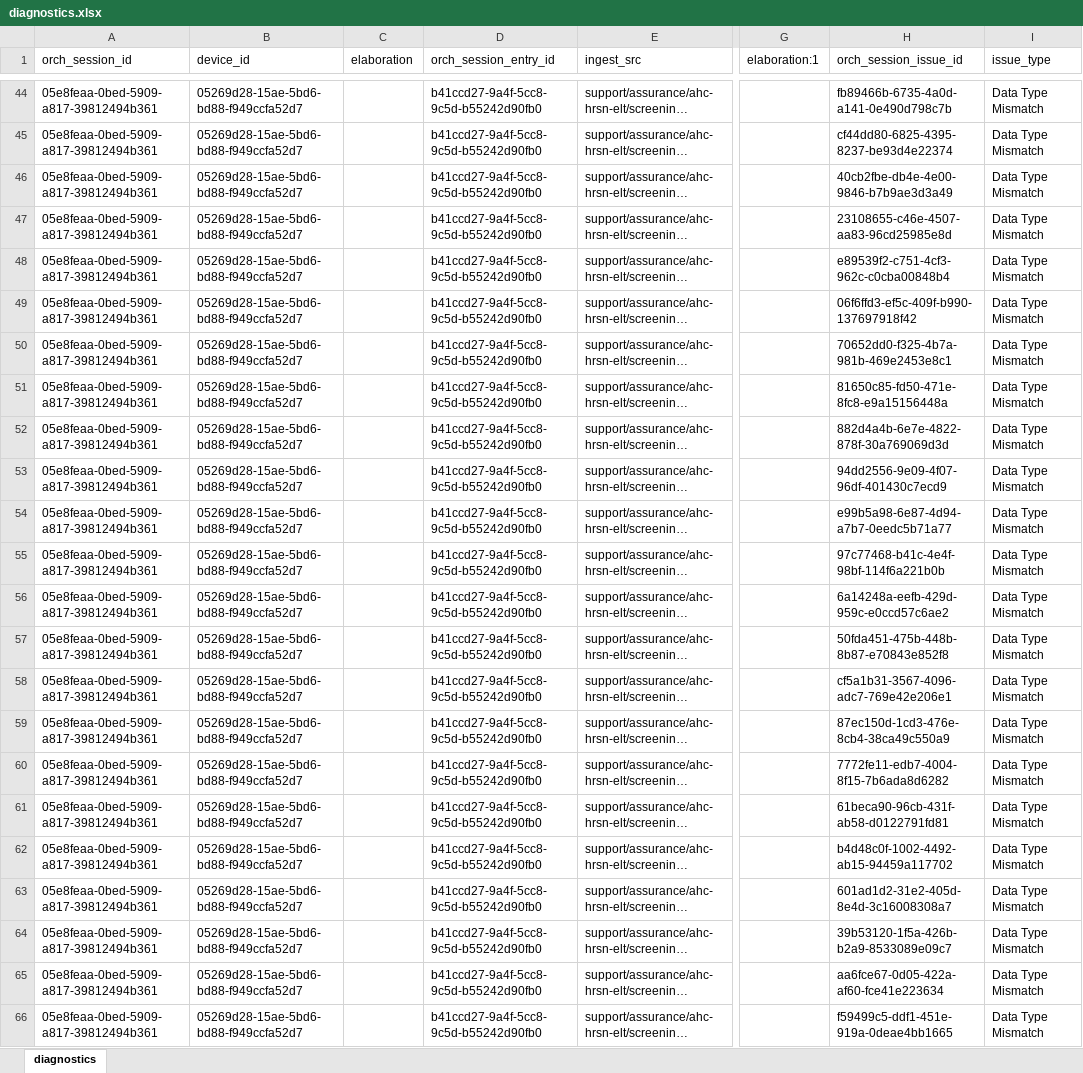
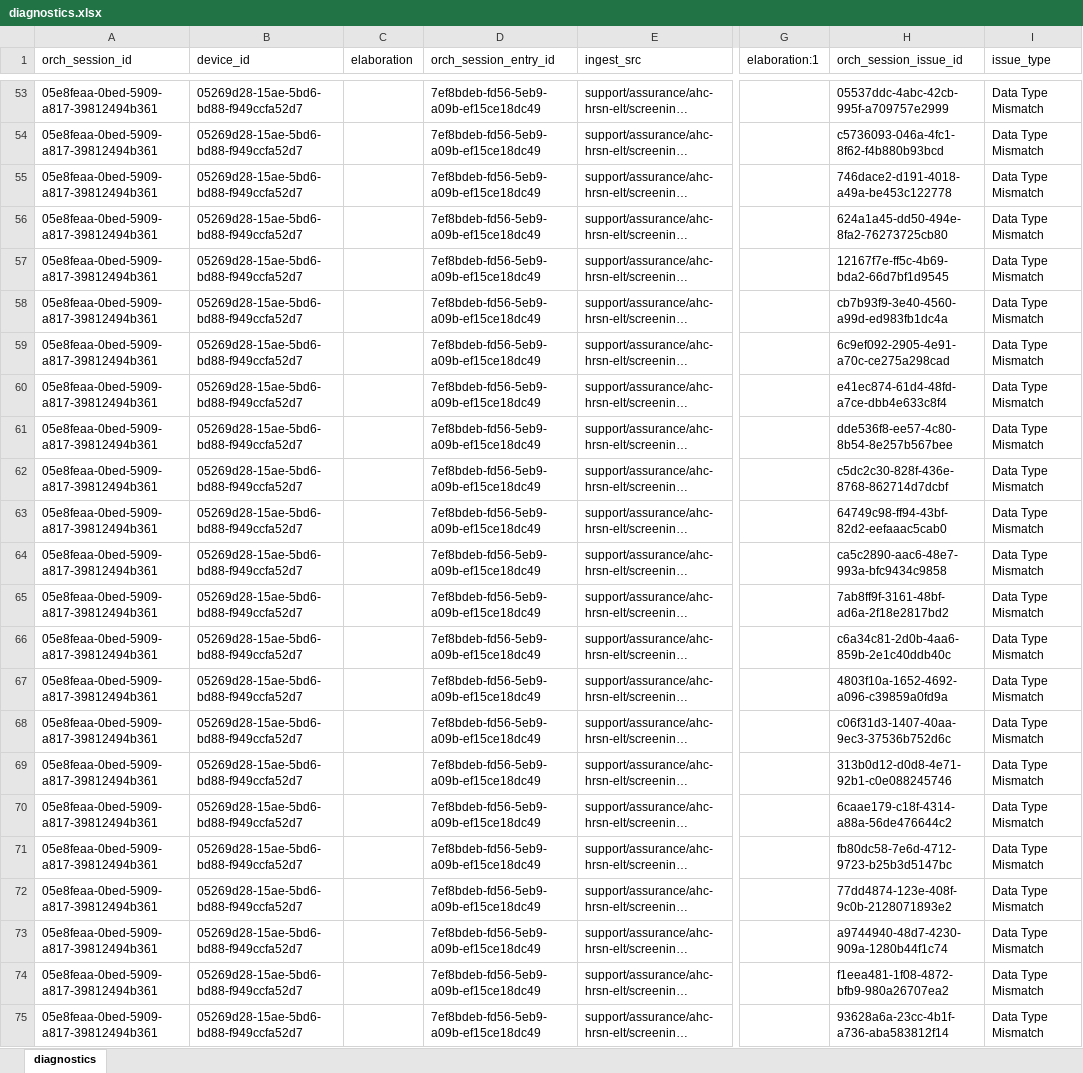
Before and after one commit to qe-collaborative-services/1115-hub, an Excel workbook: support/assurance/ahc-hrsn-elt/screening/results-test-e2e/diagnostics.xlsx, sheet diagnostics, drawn as a sheet; only a part is shown, gaps mark what is left out; long unchanged cells end in …; values as stored, in another font and other column widths than the file's, no borders; addresses are those after the commit; the diff covers the shown part only; the diff names each change by its address in the sheet, - before the commit and + after, or states it on an @@ line.

```diff
--- a/support/assurance/ahc-hrsn-elt/screening/results-test-e2e/diagnostics.xlsx (sheet diagnostics)
+++ b/support/assurance/ahc-hrsn-elt/screening/results-test-e2e/diagnostics.xlsx (sheet diagnostics)
-D53:D75 (orch_session_entry_id): b41ccd27-9a4f-5cc8-9c5d-b55242d90fb0
+D53:D75 (orch_session_entry_id): 7ef8bdeb-fd56-5eb9-a09b-ef15ce18dc49
-H53 (orch_session_issue_id): fb89466b-6735-4a0d-a141-0e490d798c7b
+H53 (orch_session_issue_id): 05537ddc-4abc-42cb-995f-a709757e2999
-H54 (orch_session_issue_id): cf44dd80-6825-4395-8237-be93d4e22374
+H54 (orch_session_issue_id): c5736093-046a-4fc1-8f62-f4b880b93bcd
-H55 (orch_session_issue_id): 40cb2fbe-db4e-4e00-9846-b7b9ae3d3a49
+H55 (orch_session_issue_id): 746dace2-d191-4018-a49a-be453c122778
-H56 (orch_session_issue_id): 23108655-c46e-4507-aa83-96cd25985e8d
+H56 (orch_session_issue_id): 624a1a45-dd50-494e-8fa2-76273725cb80
-H57 (orch_session_issue_id): e89539f2-c751-4cf3-962c-c0cba00848b4
+H57 (orch_session_issue_id): 12167f7e-ff5c-4b69-bda2-66d7bf1d9545
-H58 (orch_session_issue_id): 06f6ffd3-ef5c-409f-b990-137697918f42
+H58 (orch_session_issue_id): cb7b93f9-3e40-4560-a99d-ed983fb1dc4a
-H59 (orch_session_issue_id): 70652dd0-f325-4b7a-981b-469e2453e8c1
+H59 (orch_session_issue_id): 6c9ef092-2905-4e91-a70c-ce275a298cad
-H60 (orch_session_issue_id): 81650c85-fd50-471e-8fc8-e9a15156448a
+H60 (orch_session_issue_id): e41ec874-61d4-48fd-a7ce-dbb4e633c8f4
-H61 (orch_session_issue_id): 882d4a4b-6e7e-4822-878f-30a769069d3d
+H61 (orch_session_issue_id): dde536f8-ee57-4c80-8b54-8e257b567bee
-H62 (orch_session_issue_id): 94dd2556-9e09-4f07-96df-401430c7ecd9
+H62 (orch_session_issue_id): c5dc2c30-828f-436e-8768-862714d7dcbf
-H63 (orch_session_issue_id): e99b5a98-6e87-4d94-a7b7-0eedc5b71a77
+H63 (orch_session_issue_id): 64749c98-ff94-43bf-82d2-eefaaac5cab0
-H64 (orch_session_issue_id): 97c77468-b41c-4e4f-98bf-114f6a221b0b
+H64 (orch_session_issue_id): ca5c2890-aac6-48e7-993a-bfc9434c9858
-H65 (orch_session_issue_id): 6a14248a-eefb-429d-959c-e0ccd57c6ae2
+H65 (orch_session_issue_id): 7ab8ff9f-3161-48bf-ad6a-2f18e2817bd2
-H66 (orch_session_issue_id): 50fda451-475b-448b-8b87-e70843e852f8
+H66 (orch_session_issue_id): c6a34c81-2d0b-4aa6-859b-2e1c40ddb40c
-H67 (orch_session_issue_id): cf5a1b31-3567-4096-adc7-769e42e206e1
+H67 (orch_session_issue_id): 4803f10a-1652-4692-a096-c39859a0fd9a
-H68 (orch_session_issue_id): 87ec150d-1cd3-476e-8cb4-38ca49c550a9
+H68 (orch_session_issue_id): c06f31d3-1407-40aa-9ec3-37536b752d6c
-H69 (orch_session_issue_id): 7772fe11-edb7-4004-8f15-7b6ada8d6282
+H69 (orch_session_issue_id): 313b0d12-d0d8-4e71-92b1-c0e088245746
-H70 (orch_session_issue_id): 61beca90-96cb-431f-ab58-d0122791fd81
+H70 (orch_session_issue_id): 6caae179-c18f-4314-a88a-56de476644c2
-H71 (orch_session_issue_id): b4d48c0f-1002-4492-ab15-94459a117702
+H71 (orch_session_issue_id): fb80dc58-7e6d-4712-9723-b25b3d5147bc
-H72 (orch_session_issue_id): 601ad1d2-31e2-405d-8e4d-3c16008308a7
+H72 (orch_session_issue_id): 77dd4874-123e-408f-9c0b-2128071893e2
-H73 (orch_session_issue_id): 39b53120-1f5a-426b-b2a9-8533089e09c7
+H73 (orch_session_issue_id): a9744940-48d7-4230-909a-1280b44f1c74
-H74 (orch_session_issue_id): aa6fce67-0d05-422a-af60-fce41e223634
+H74 (orch_session_issue_id): f1eea481-1f08-4872-bfb9-980a26707ea2
-H75 (orch_session_issue_id): f59499c5-ddf1-451e-919a-0deae4bb1665
+H75 (orch_session_issue_id): 93628a6a-23cc-4b1f-a736-aba583812f14
```
Also changed, not shown: 12 added rows, 3 removed rows and 78 edited cells elsewhere in this sheet, 8 other files.
